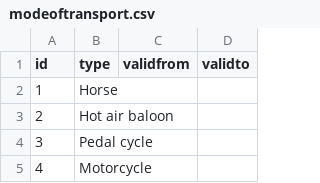
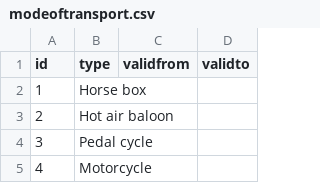
Before and after one commit to UKHomeOffice/RefData, a CSV file: schemas/reference/bulkload/modeoftransport.csv, drawn as a sheet; only a part is shown.

Commit message:
Horse to horse box

```diff
--- a/schemas/reference/bulkload/modeoftransport.csv
+++ b/schemas/reference/bulkload/modeoftransport.csv
@@ -1,3 +1,3 @@
 id,type,validfrom,validto
-1,Horse,,
+1,Horse box,,
 2,Hot air baloon,,
```
